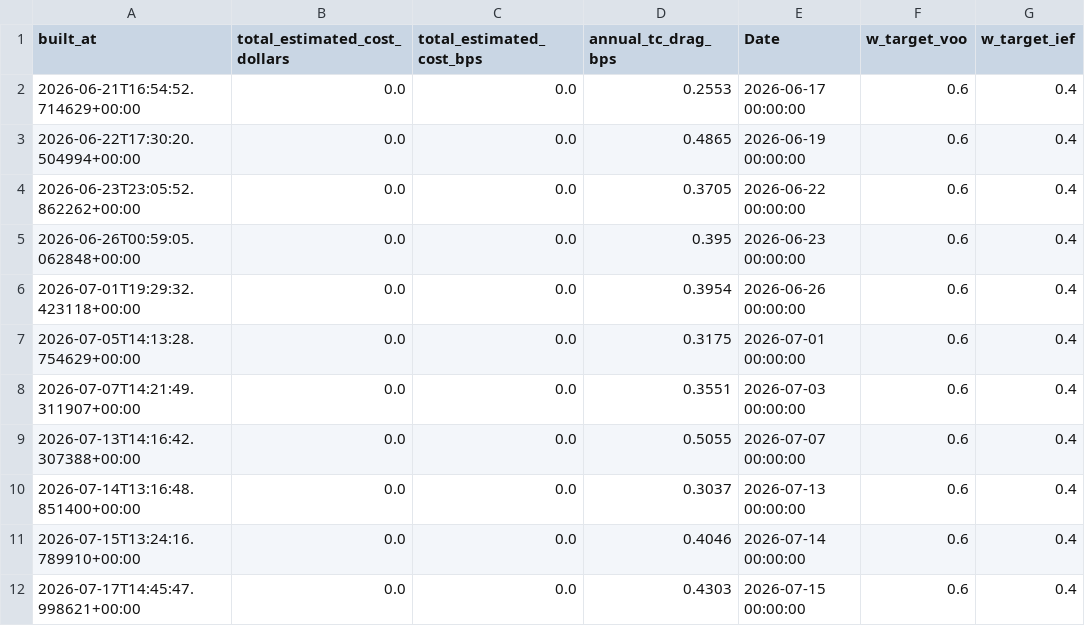
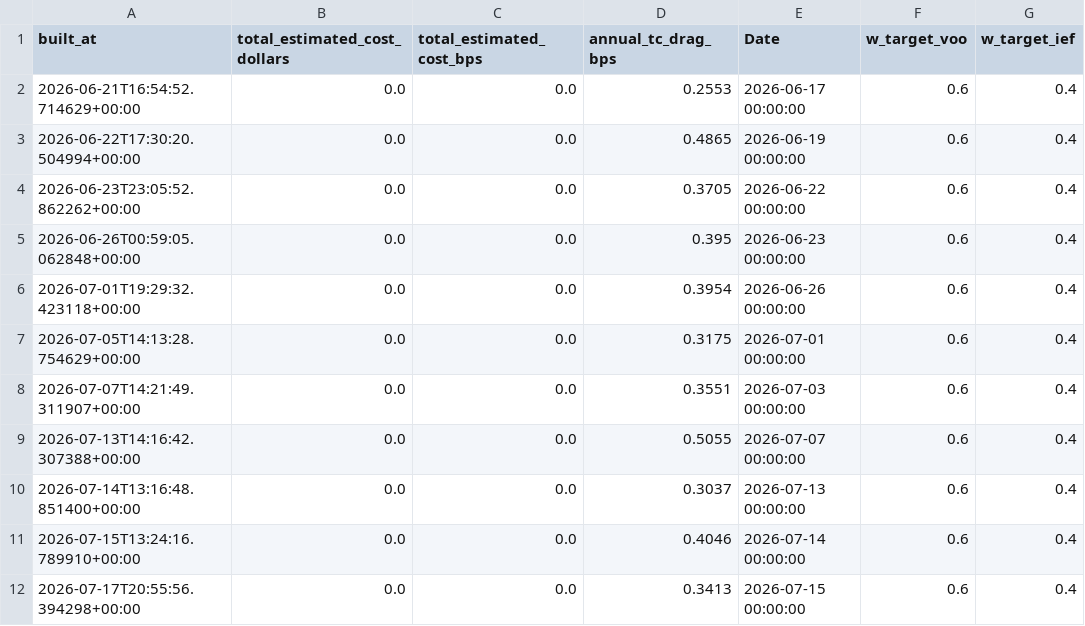
Before and after one commit to salemmorelli1/Price-Call, a CSV file: artifacts_part8/execution_cost_tape.csv, drawn as a sheet.

```diff
--- a/artifacts_part8/execution_cost_tape.csv
+++ b/artifacts_part8/execution_cost_tape.csv
@@ -11,2 +11,2 @@ built_at,total_estimated_cost_dollars,total_estimated_cost_bps,annual_tc_drag_bp
 2026-07-15T13:24:16.789910+00:00,0.0,0.0,0.4046,2026-07-14 00:00:00,0.6,0.4
-2026-07-17T14:45:47.998621+00:00,0.0,0.0,0.4303,2026-07-15 00:00:00,0.6,0.4
+2026-07-17T20:55:56.394298+00:00,0.0,0.0,0.3413,2026-07-15 00:00:00,0.6,0.4
```
Also changed, not shown: artifacts_part3/prediction_log.csv, artifacts_part3_v1/v1_final_production_governance.csv, 1 other file.
